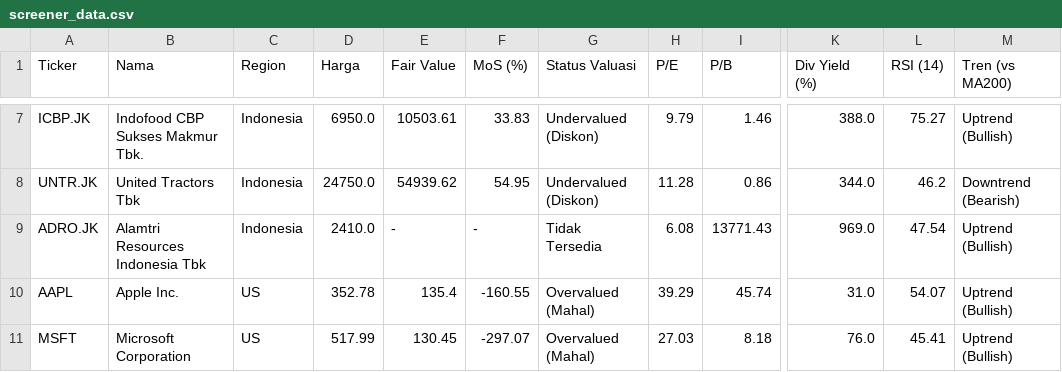
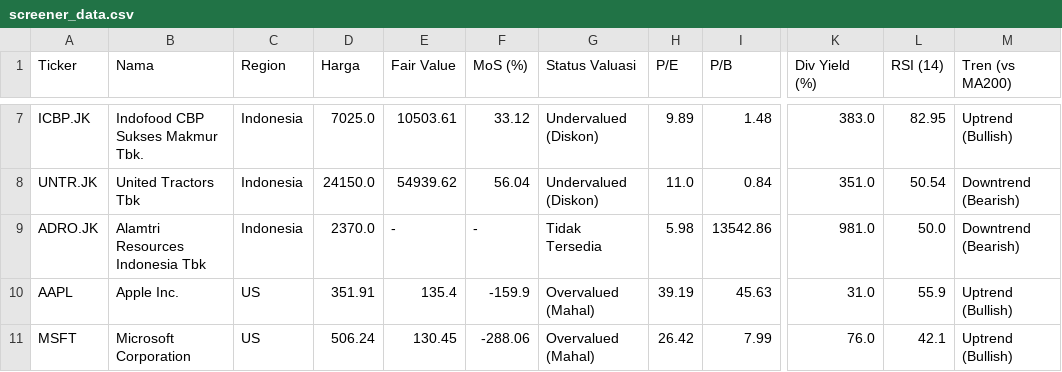
Before and after one commit to astonton/stockquant, a CSV file: screener_data.csv, drawn as a sheet; only a part is shown, gaps mark what is left out; the diff covers the shown part only; the diff names each change by its address in the sheet, - before the commit and + after, or states it on an @@ line.

```diff
--- a/screener_data.csv
+++ b/screener_data.csv
-D7 (Harga): 6950.0
+D7 (Harga): 7025.0
-F7 (MoS (%)): 33.83
+F7 (MoS (%)): 33.12
-H7 (P/E): 9.79
+H7 (P/E): 9.89
-I7 (P/B): 1.46
+I7 (P/B): 1.48
-K7 (Div Yield (%)): 388.0
+K7 (Div Yield (%)): 383.0
-L7 (RSI (14)): 75.27
+L7 (RSI (14)): 82.95
-D8 (Harga): 24750.0
+D8 (Harga): 24150.0
-F8 (MoS (%)): 54.95
+F8 (MoS (%)): 56.04
-H8 (P/E): 11.28
+H8 (P/E): 11.0
-I8 (P/B): 0.86
+I8 (P/B): 0.84
-K8 (Div Yield (%)): 344.0
+K8 (Div Yield (%)): 351.0
-L8 (RSI (14)): 46.2
+L8 (RSI (14)): 50.54
-D9 (Harga): 2410.0
+D9 (Harga): 2370.0
-H9 (P/E): 6.08
+H9 (P/E): 5.98
-I9 (P/B): 13771.43
+I9 (P/B): 13542.86
-K9 (Div Yield (%)): 969.0
+K9 (Div Yield (%)): 981.0
-L9 (RSI (14)): 47.54
+L9 (RSI (14)): 50.0
-M9 (Tren (vs MA200)): Uptrend (Bullish)
+M9 (Tren (vs MA200)): Downtrend (Bearish)
-D10 (Harga): 352.78
+D10 (Harga): 351.91
-F10 (MoS (%)): -160.55
+F10 (MoS (%)): -159.9
-H10 (P/E): 39.29
+H10 (P/E): 39.19
-I10 (P/B): 45.74
+I10 (P/B): 45.63
-L10 (RSI (14)): 54.07
+L10 (RSI (14)): 55.9
-D11 (Harga): 517.99
+D11 (Harga): 506.24
-F11 (MoS (%)): -297.07
+F11 (MoS (%)): -288.06
-H11 (P/E): 27.03
+H11 (P/E): 26.42
-I11 (P/B): 8.18
+I11 (P/B): 7.99
-L11 (RSI (14)): 45.41
+L11 (RSI (14)): 42.1
```
Also changed, not shown: 56 edited cells elsewhere in this file.
